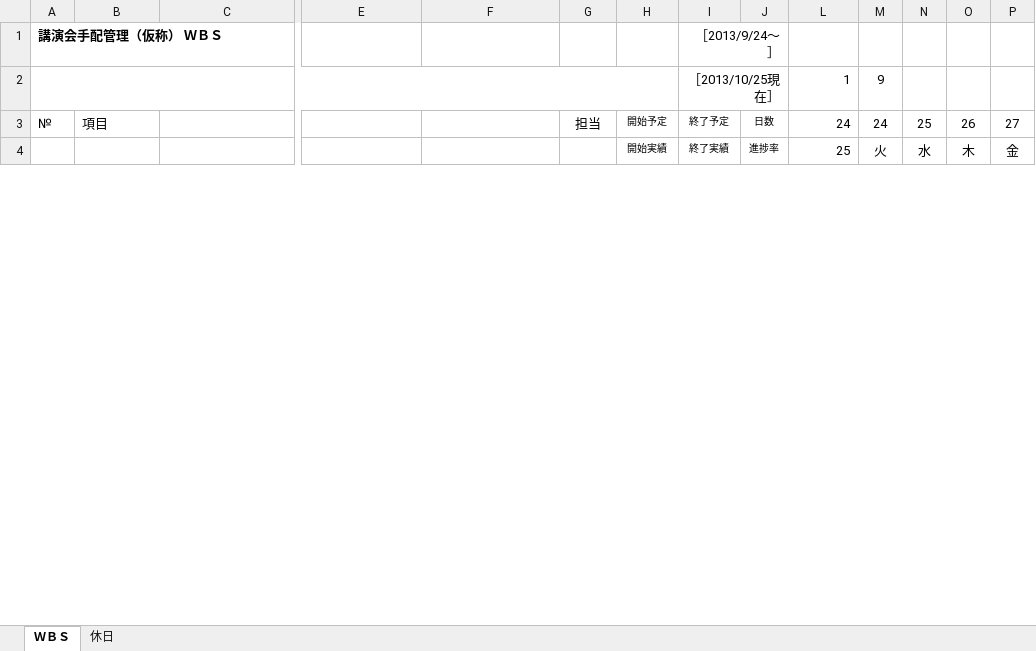
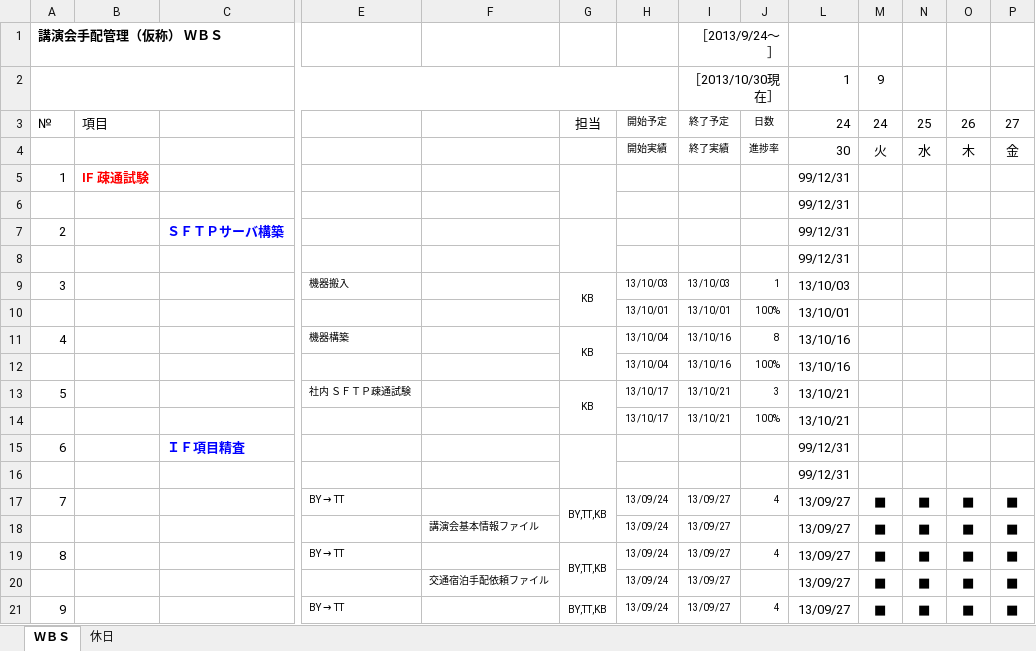
Before and after one commit to MakoYamada/pj_monolith, an Excel workbook: 42 スケジュール/手配管理(仮称)_恵和用WBS_1016.xlsx, sheet ＷＢＳ, drawn as a sheet; only a part is shown, gaps mark what is left out; values as stored, in another font and other column widths than the file's, no borders; conditional formats not drawn; rows hold the shown columns only; the diff covers the shown part only; the diff names each change by its address in the sheet, - before the commit and + after, or states it on an @@ line.

Commit message:
Vss2Git

```diff
--- a/42 スケジュール/手配管理(仮称)_恵和用WBS_1016.xlsx (sheet ＷＢＳ)
+++ b/42 スケジュール/手配管理(仮称)_恵和用WBS_1016.xlsx (sheet ＷＢＳ)
-I2: ［2013/10/25現在］
+I2: ［2013/10/30現在］
-L4: 25
+L4: 30
@@ row 5 unhidden: 1 | IF 疎通試験 |  |  |  |  |  |  |  | 99/12/31 @@
@@ row 92 moved to row 6: 99/12/31 @@
@@ row 7 unhidden: 2 |  | ＳＦＴＰサーバ構築 |  |  |  |  |  |  | 99/12/31 @@
@@ row 100 moved to row 8: 99/12/31 @@
@@ row 9 unhidden: 3 |  |  | 機器搬入 |  | KB | 13/10/03 | 13/10/03 | 1 | 13/10/03 @@
@@ row 10 unhidden:  |  |  |  |  |  | 13/10/01 | 13/10/01 | 100% | 13/10/01 @@
@@ row 11 unhidden: 4 |  |  | 機器構築 |  | KB | 13/10/04 | 13/10/16 | 8 | 13/10/16 @@
@@ row 12 unhidden:  |  |  |  |  |  | 13/10/04 | 13/10/16 | 100% | 13/10/16 @@
@@ row 13 unhidden: 5 |  |  | 社内 ＳＦＴＰ疎通試験 |  | KB | 13/10/17 | 13/10/21 | 3 | 13/10/21 @@
@@ row 14 unhidden:  |  |  |  |  |  | 13/10/17 | 13/10/21 | 100% | 13/10/21 @@
@@ row 15 unhidden: 6 |  | ＩＦ項目精査 |  |  |  |  |  |  | 99/12/31 @@
@@ row 102 moved to row 16: 99/12/31 @@
@@ row 17 unhidden: 7 |  |  | BY → TT |  | BY,TT,KB | 13/09/24 | 13/09/27 | 4 | 13/09/27 | ■ | ■ | ■ | ■ @@
@@ row 18 unhidden:  |  |  |  | 講演会基本情報ファイル |  | 13/09/24 | 13/09/27 |  | 13/09/27 | ■ | ■ | ■ | ■ @@
@@ row 19 unhidden: 8 |  |  | BY → TT |  | BY,TT,KB | 13/09/24 | 13/09/27 | 4 | 13/09/27 | ■ | ■ | ■ | ■ @@
@@ row 20 unhidden:  |  |  |  | 交通宿泊手配依頼ファイル |  | 13/09/24 | 13/09/27 |  | 13/09/27 | ■ | ■ | ■ | ■ @@
@@ row 21 unhidden: 9 |  |  | BY → TT |  | BY,TT,KB | 13/09/24 | 13/09/27 | 4 | 13/09/27 | ■ | ■ | ■ | ■ @@
```
Also changed, not shown: 12 added rows, 8 removed rows, 1 moved row, 32 hidden or unhidden rows and 17 edited cells elsewhere in this sheet, hidden cells.
